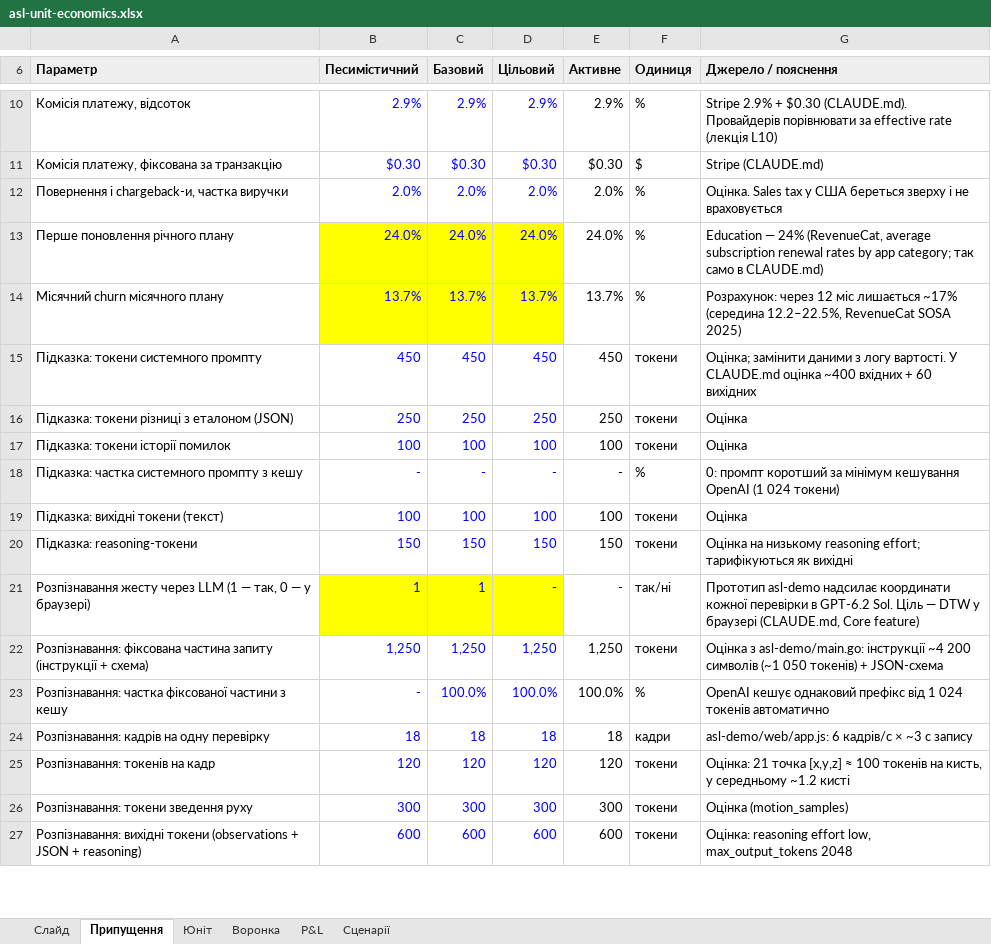
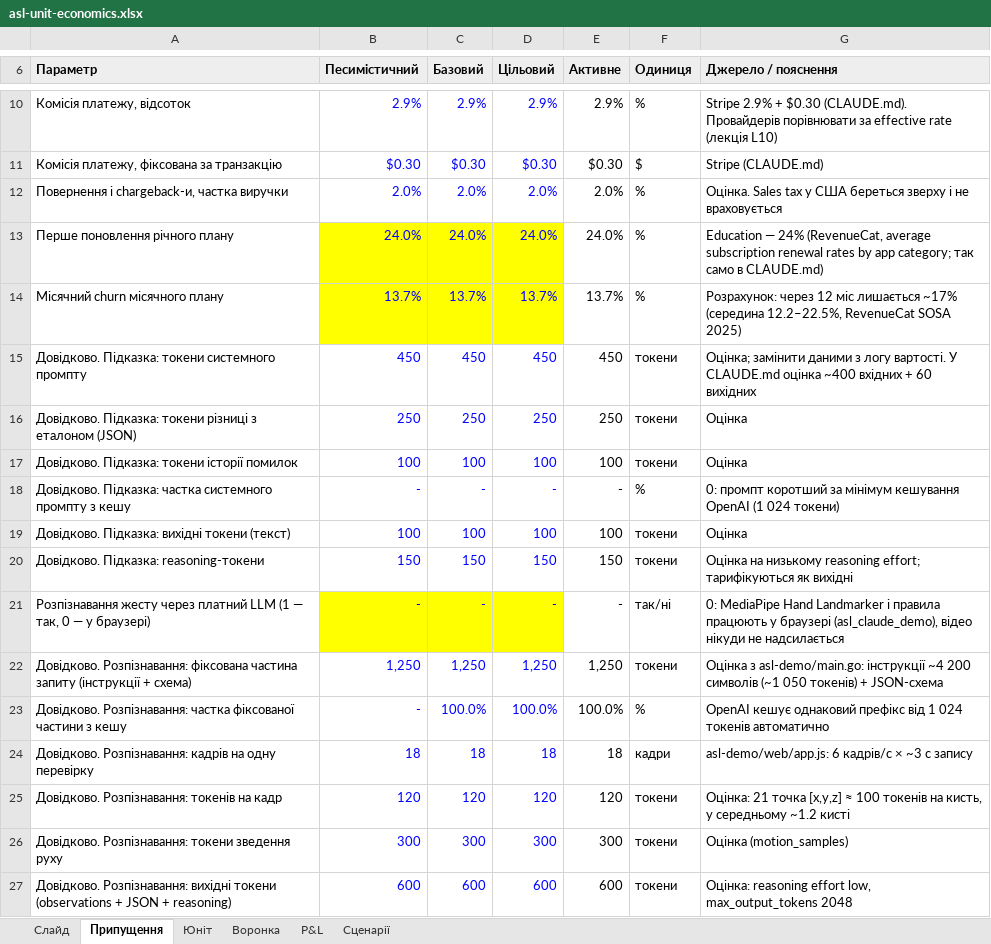
Before and after one commit to go-dvlpr/gnss-hackathon, an Excel workbook: research/asl-unit-economics.xlsx, sheet Припущення, drawn as a sheet; only a part is shown, gaps mark what is left out; values as stored, in another font and other column widths than the file's, no borders; the diff covers the shown part only; the diff names each change by its address in the sheet, - before the commit and + after, or states it on an @@ line.

```diff
--- a/research/asl-unit-economics.xlsx (sheet Припущення)
+++ b/research/asl-unit-economics.xlsx (sheet Припущення)
-A15 (Параметр): Підказка: токени системного промпту
+A15 (Параметр): Довідково. Підказка: токени системного промпту
-A16 (Параметр): Підказка: токени…
+A16 (Параметр): Довідково. Підказка: токени…
-A17 (Параметр): Підказка: токени історії помилок
+A17 (Параметр): Довідково. Підказка: токени історії помилок
-A18 (Параметр): Підказка: частка…
+A18 (Параметр): Довідково. Підказка: частка…
-A19 (Параметр): Підказка: вихідні токени (текст)
+A19 (Параметр): Довідково. Підказка: вихідні токени (текст)
-A20 (Параметр): Підказка: reasoning-токени
+A20 (Параметр): Довідково. Підказка: reasoning-токени
-A21 (Параметр): …жесту через LLM (1…
+A21 (Параметр): …жесту через платний LLM (1…
-B21 (Песимістичний): 1
+B21 (Песимістичний): -
-C21 (Базовий): 1
+C21 (Базовий): -
-G21 (Джерело / пояснення): Прототип asl-demo надсилає координати кожної перевірки в GPT-6.2 Sol. Ціль — DTW у браузері (CLAUDE.md, Core feature)
+G21 (Джерело / пояснення): 0: MediaPipe Hand Landmarker і правила працюють у браузері (asl_claude_demo), відео нікуди не надсилається
-A22 (Параметр): Розпізнавання: фіксована…
+A22 (Параметр): Довідково. Розпізнавання: фіксована…
-A23 (Параметр): Розпізнавання: частка…
+A23 (Параметр): Довідково. Розпізнавання: частка…
-A24 (Параметр): Розпізнавання: кадрів на одну перевірку
+A24 (Параметр): Довідково. Розпізнавання: кадрів на одну перевірку
-A25 (Параметр): Розпізнавання: токенів на кадр
+A25 (Параметр): Довідково. Розпізнавання: токенів на кадр
-A26 (Параметр): Розпізнавання: токени зведення руху
+A26 (Параметр): Довідково. Розпізнавання: токени зведення руху
-A27 (Параметр): Розпізнавання: вихідні…
+A27 (Параметр): Довідково. Розпізнавання: вихідні…
```
Also changed, not shown: 3 added rows, 3 removed rows and 5 edited cells elsewhere in this sheet, sheet P&L, sheet Сценарії, sheet Слайд, sheet Юніт, 1 other file.
